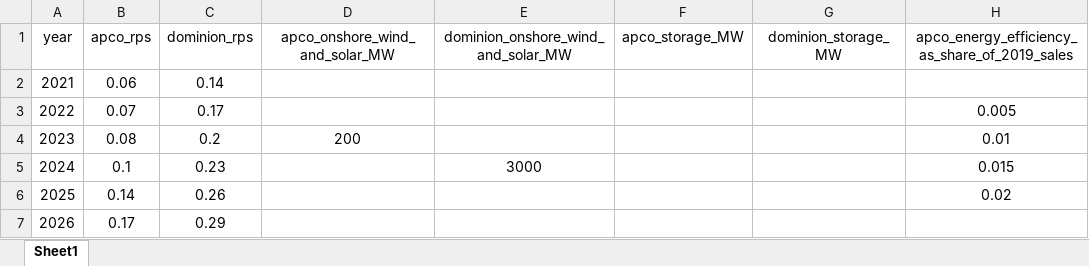
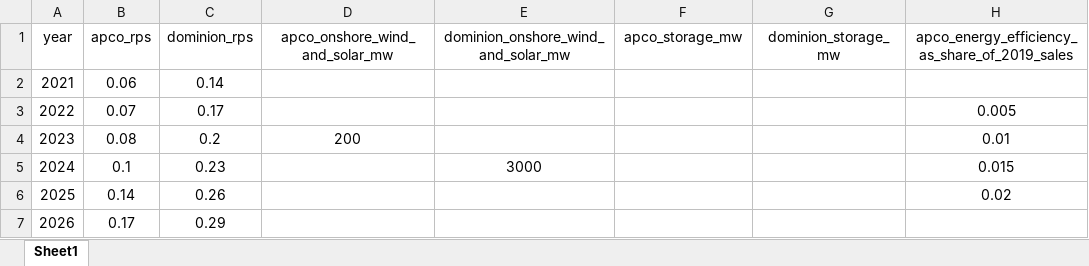
Before and after one commit to coopercenter/postgres-etl, an Excel workbook: data/VCEA_goals.xlsx, sheet Sheet1, drawn as a sheet; only a part is shown; values as stored, in another font and other column widths than the file's, no borders; the diff names each change by its address in the sheet, - before the commit and + after, or states it on an @@ line.

Commit message:
Modified syntax and wording of fields.

```diff
--- a/data/VCEA_goals.xlsx (sheet Sheet1)
+++ b/data/VCEA_goals.xlsx (sheet Sheet1)
-D1: apco_onshore_wind_and_solar_MW
+D1: apco_onshore_wind_and_solar_mw
-E1: dominion_onshore_wind_and_solar_MW
+E1: dominion_onshore_wind_and_solar_mw
-F1: apco_storage_MW
+F1: apco_storage_mw
-G1: dominion_storage_MW
+G1: dominion_storage_mw
```
